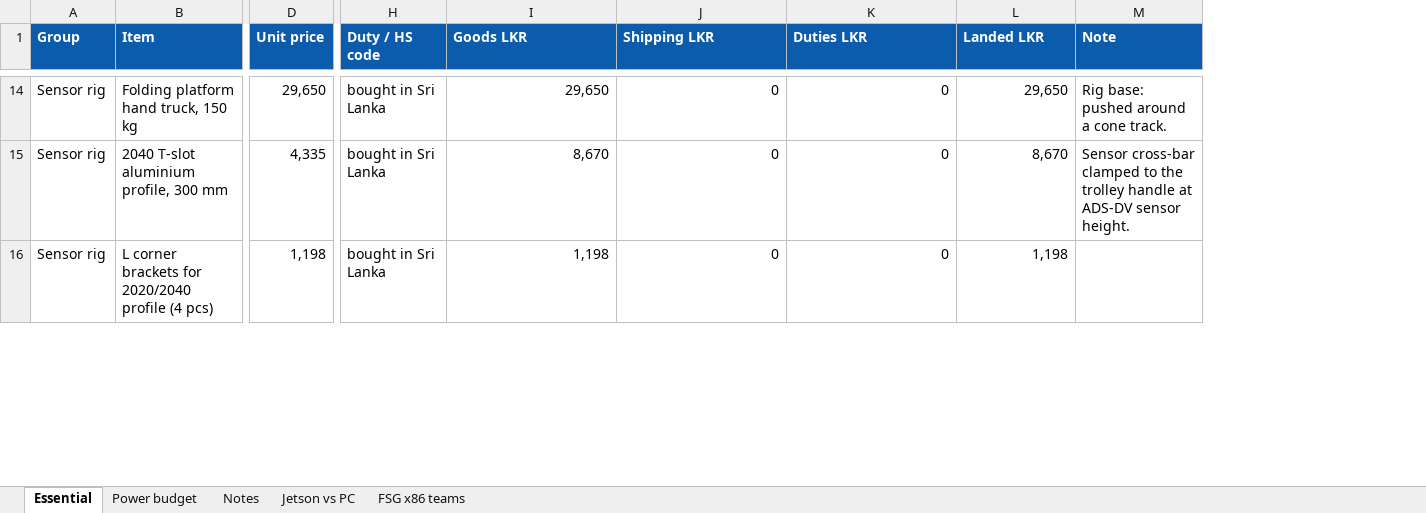
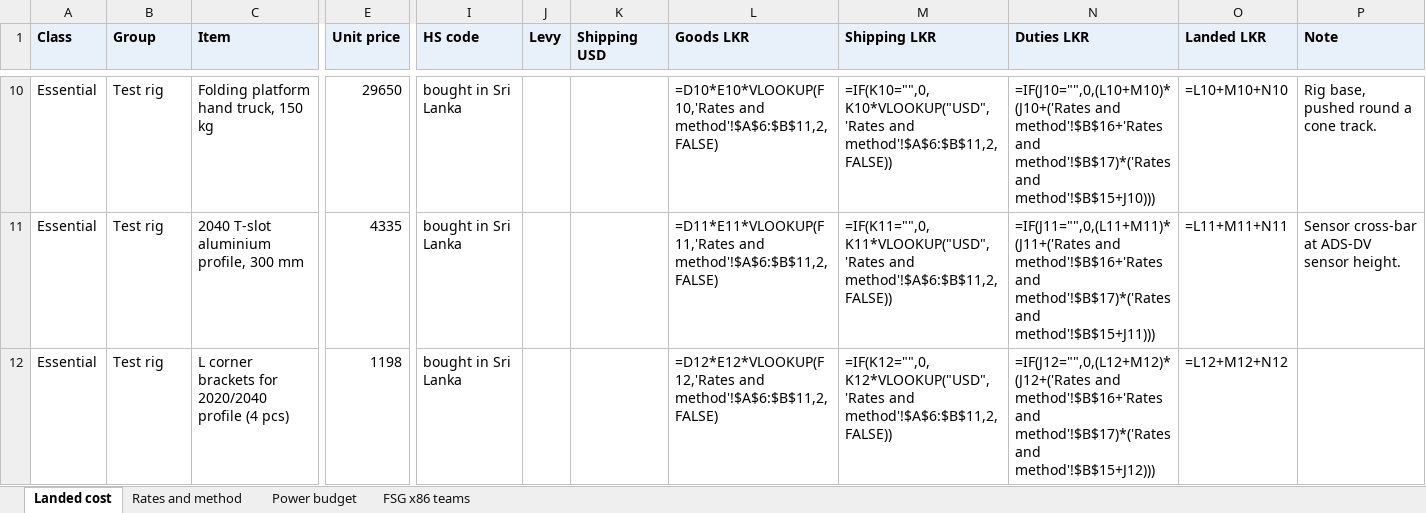
Before and after one commit to KiranGunathilaka/ddt_research, an Excel workbook: xlsx/ddt_essential_costs.xlsx, sheet Landed cost, drawn as a sheet; only a part is shown, gaps mark what is left out; values as stored, in another font and other column widths than the file's, no borders; formulas without a stored value are shown as written; addresses are those after the commit; the diff covers the shown part only; the diff names each change by its address in the sheet, - before the commit and + after, or states it on an @@ line.

```diff
--- a/xlsx/ddt_essential_costs.xlsx (sheet Landed cost)
+++ b/xlsx/ddt_essential_costs.xlsx (sheet Landed cost)
-sheet tab: Essential
+sheet tab: Landed cost
-sheet tab: Notes
-sheet tab: Jetson vs PC
+sheet tab: Rates and method
+column A (Class), rows 10-12: all Essential
+column J (Levy), empty
+column K (Shipping USD), empty
@@ B1:I1 fill: #0B5CAD → #E8F0FA, text colour: #FFFFFF → black @@
-I1: Duty / HS code
+I1: HS code
@@ L1:P1 fill: #0B5CAD → #E8F0FA, text colour: #FFFFFF → black @@
-B10:B12 (Group): Sensor rig
+B10:B12 (Group): Test rig
-E10 (Unit price): 29,650
+E10 (Unit price): 29650
-L10 (Goods LKR): 29,650
+L10 (Goods LKR): =D10*E10*VLOOKUP(F10,'Rates and method'!$A$6:$B$11,2,FALSE)
-M10 (Shipping LKR): 0
+M10 (Shipping LKR): =IF(K10="",0,K10*VLOOKUP("USD",'Rates and method'!$A$6:$B$11,2,FALSE))
-N10 (Duties LKR): 0
+N10 (Duties LKR): =IF(J10="",0,(L10+M10)*(J10+('Rates and method'!$B$16+'Rates and method'!$B$17)*('Rates and method'!$B$15+J10)))
-O10 (Landed LKR): 29,650
+O10 (Landed LKR): =L10+M10+N10
-P10 (Note): Rig base: pushed around a cone track.
+P10 (Note): Rig base, pushed round a cone track.
-E11 (Unit price): 4,335
+E11 (Unit price): 4335
-L11 (Goods LKR): 8,670
+L11 (Goods LKR): =D11*E11*VLOOKUP(F11,'Rates and method'!$A$6:$B$11,2,FALSE)
-M11 (Shipping LKR): 0
+M11 (Shipping LKR): =IF(K11="",0,K11*VLOOKUP("USD",'Rates and method'!$A$6:$B$11,2,FALSE))
-N11 (Duties LKR): 0
+N11 (Duties LKR): =IF(J11="",0,(L11+M11)*(J11+('Rates and method'!$B$16+'Rates and method'!$B$17)*('Rates and method'!$B$15+J11)))
-O11 (Landed LKR): 8,670
+O11 (Landed LKR): =L11+M11+N11
-P11 (Note): Sensor cross-bar clamped to the trolley handle at ADS-DV…
+P11 (Note): Sensor cross-bar at ADS-DV…
-E12 (Unit price): 1,198
+E12 (Unit price): 1198
-L12 (Goods LKR): 1,198
+L12 (Goods LKR): =D12*E12*VLOOKUP(F12,'Rates and method'!$A$6:$B$11,2,FALSE)
-M12 (Shipping LKR): 0
+M12 (Shipping LKR): =IF(K12="",0,K12*VLOOKUP("USD",'Rates and method'!$A$6:$B$11,2,FALSE))
-N12 (Duties LKR): 0
+N12 (Duties LKR): =IF(J12="",0,(L12+M12)*(J12+('Rates and method'!$B$16+'Rates and method'!$B$17)*('Rates and method'!$B$15+J12)))
-O12 (Landed LKR): 1,198
+O12 (Landed LKR): =L12+M12+N12
```
Also changed, not shown: 26 added rows, 20 removed rows, 57 edited cells and cell formats elsewhere in this sheet, sheet Power budget, 14 other files.
